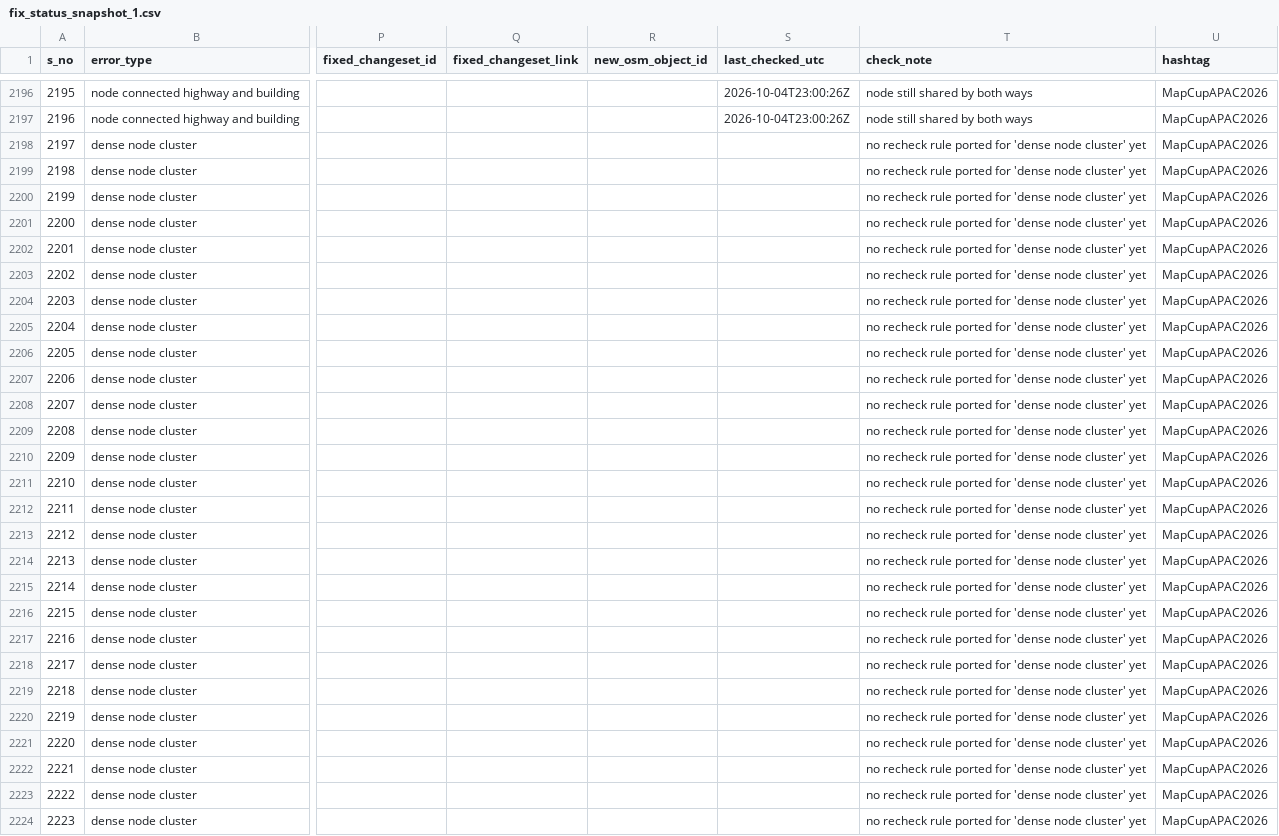
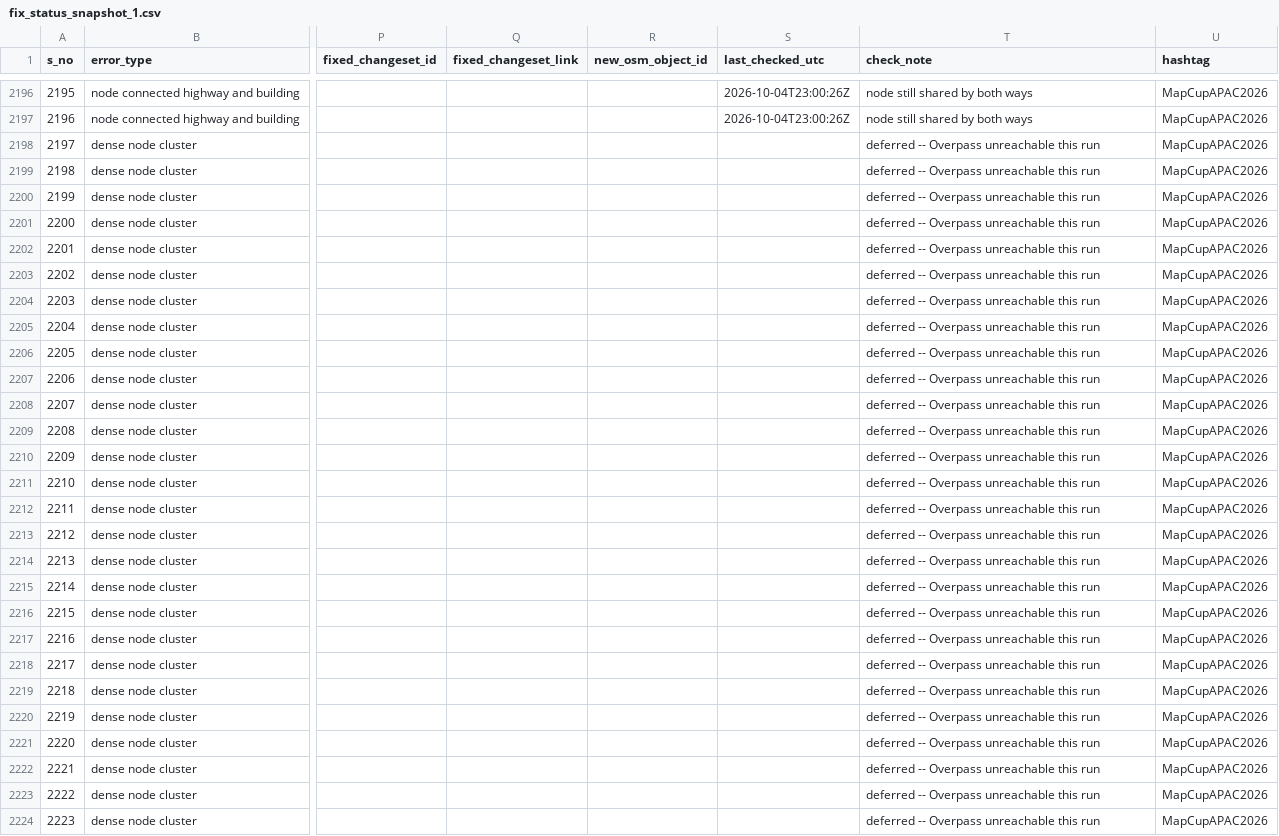
Before and after one commit to KingVik-Planet/MapCupAsia_OSM_QC_Fix_Tracker, a CSV file: data/fix_status_snapshot_1.csv, drawn as a sheet; only a part is shown, gaps mark what is left out; the diff covers the shown part only; the diff names each change by its address in the sheet, - before the commit and + after, or states it on an @@ line.

```diff
--- a/data/fix_status_snapshot_1.csv
+++ b/data/fix_status_snapshot_1.csv
-T2198:T2224 (check_note): no recheck rule ported for 'dense node cluster' yet
+T2198:T2224 (check_note): deferred -- Overpass unreachable this run
```
Also changed, not shown: 19 edited cells elsewhere in this file.
